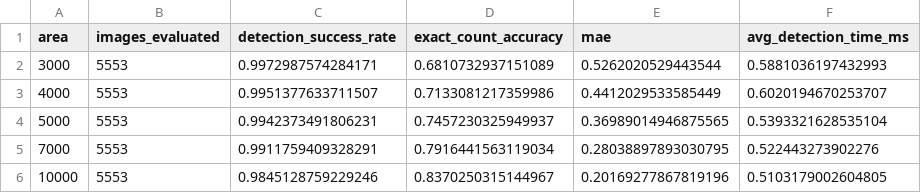
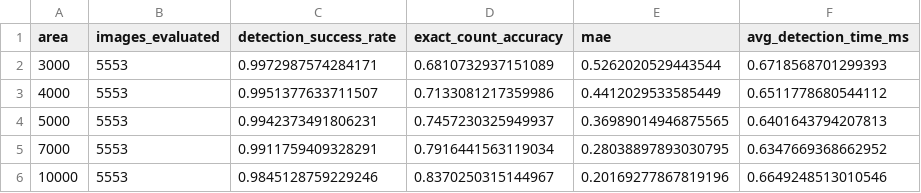
Before and after one commit to TeowKahLe/IP-Asignment, a CSV file: results/pipeline_a/detection/external_contour_tuning_results.csv, drawn as a sheet.

Commit message:
Pipeline A Feature Extraction

```diff
--- a/results/pipeline_a/detection/external_contour_tuning_results.csv
+++ b/results/pipeline_a/detection/external_contour_tuning_results.csv
@@ -1,6 +1,6 @@
 area,images_evaluated,detection_success_rate,exact_count_accuracy,mae,avg_detection_time_ms
-3000,5553,0.9972987574284171,0.6810732937151089,0.5262020529443544,0.5881036197432993
-4000,5553,0.9951377633711507,0.7133081217359986,0.4412029533585449,0.6020194670253707
-5000,5553,0.9942373491806231,0.7457230325949937,0.36989014946875565,0.5393321628535104
-7000,5553,0.9911759409328291,0.7916441563119034,0.28038897893030795,0.522443273902276
-10000,5553,0.9845128759229246,0.8370250315144967,0.20169277867819196,0.5103179002604805
+3000,5553,0.9972987574284171,0.6810732937151089,0.5262020529443544,0.6718568701299393
+4000,5553,0.9951377633711507,0.7133081217359986,0.4412029533585449,0.6511778680544112
+5000,5553,0.9942373491806231,0.7457230325949937,0.36989014946875565,0.6401643794207813
+7000,5553,0.9911759409328291,0.7916441563119034,0.28038897893030795,0.6347669368662952
+10000,5553,0.9845128759229246,0.8370250315144967,0.20169277867819196,0.6649248513010546
```
Also changed, not shown: 14 other files.
